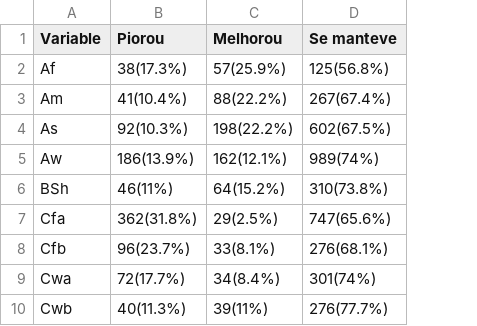
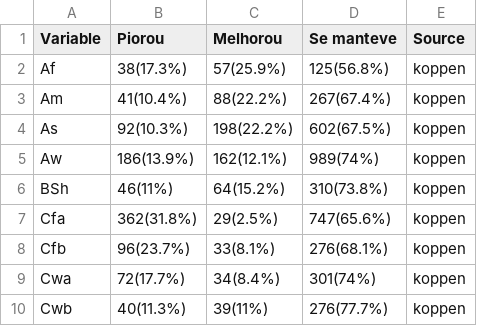
Before and after one commit to iasmimalmeida/Epidynamics, a CSV file: Determinantes/Tabelas/transition10161722/koppen_summary_transition.csv, drawn as a sheet; the diff names each change by its address in the sheet, - before the commit and + after, or states it on an @@ line.

```diff
--- a/Determinantes/Tabelas/transition10161722/koppen_summary_transition.csv
+++ b/Determinantes/Tabelas/transition10161722/koppen_summary_transition.csv
+column E (Source), rows 2-10: all koppen
```
Also changed, not shown: Determinantes/Tabelas/transition10161722/bioma_summary_transition.csv, 29 other files.
